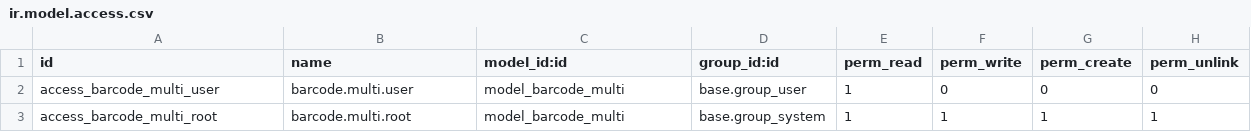
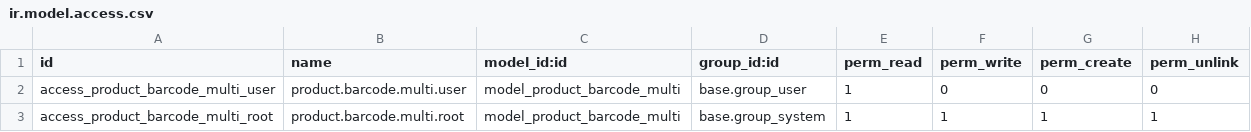
Before and after one commit to xpansa/merp, a CSV file: product_multiple_barcodes/security/ir.model.access.csv, drawn as a sheet.

Commit message:
[IMP] MEROWH-384: odoo merp 11 and 12 should search by additional barcodes also on standard search form (#46)
* [ADD] Added search by additional barcodes

* [IMP] Code improvements

* [IMP] Functionality improvements

```diff
--- a/product_multiple_barcodes/security/ir.model.access.csv
+++ b/product_multiple_barcodes/security/ir.model.access.csv
@@ -1,3 +1,3 @@
 id,name,model_id:id,group_id:id,perm_read,perm_write,perm_create,perm_unlink
-access_barcode_multi_user,barcode.multi.user,model_barcode_multi,base.group_user,1,0,0,0
-access_barcode_multi_root,barcode.multi.root,model_barcode_multi,base.group_system,1,1,1,1
+access_product_barcode_multi_user,product.barcode.multi.user,model_product_barcode_multi,base.group_user,1,0,0,0
+access_product_barcode_multi_root,product.barcode.multi.root,model_product_barcode_multi,base.group_system,1,1,1,1
```
Also changed, not shown: 4 other files.
